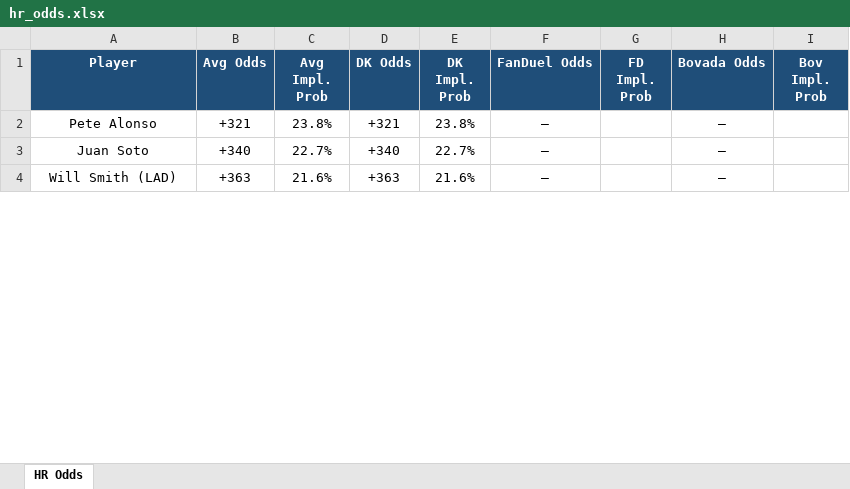
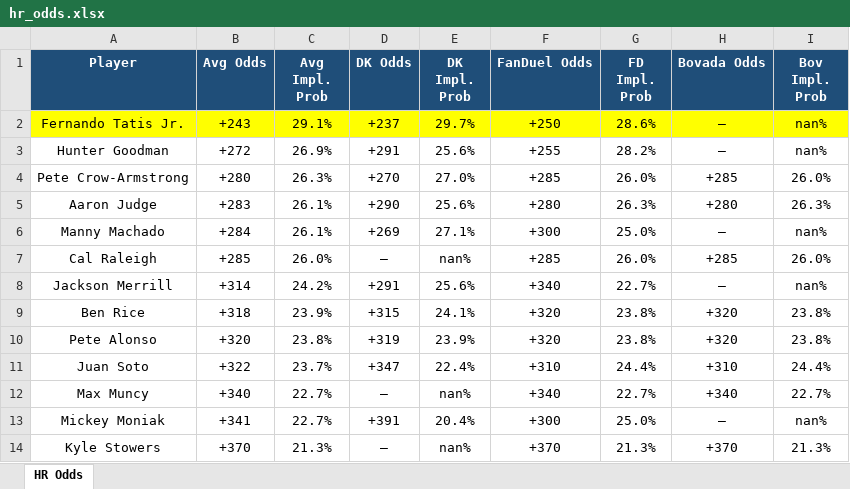
Before and after one commit to kornbergercharles-prog/HR-Odds-Scraper, an Excel workbook: hr_odds.xlsx, sheet HR Odds, drawn as a sheet; only a part is shown; values as stored, in another font and other column widths than the file's, no borders; removed rows and columns are numbered as before the commit, all else as after; the diff covers the shown part only; the diff names each change by its address in the sheet, - before the commit and + after, or states it on an @@ line.

```diff
--- a/hr_odds.xlsx (sheet HR Odds)
+++ b/hr_odds.xlsx (sheet HR Odds)
+row 2: Fernando Tatis Jr. | +243 | 29.1% | +237 | 29.7% | +250 | 28.6% | — | nan%
+row 3: Hunter Goodman | +272 | 26.9% | +291 | 25.6% | +255 | 28.2% | — | nan%
+row 4: Pete Crow-Armstrong | +280 | 26.3% | +270 | 27.0% | +285 | 26.0% | +285 | 26.0%
+row 5: Aaron Judge | +283 | 26.1% | +290 | 25.6% | +280 | 26.3% | +280 | 26.3%
+row 6: Manny Machado | +284 | 26.1% | +269 | 27.1% | +300 | 25.0% | — | nan%
+row 7: Cal Raleigh | +285 | 26.0% | — | nan% | +285 | 26.0% | +285 | 26.0%
+row 8: Jackson Merrill | +314 | 24.2% | +291 | 25.6% | +340 | 22.7% | — | nan%
+row 9: Ben Rice | +318 | 23.9% | +315 | 24.1% | +320 | 23.8% | +320 | 23.8%
-B10 (Avg Odds): +321
+B10 (Avg Odds): +320
-D10 (DK Odds): +321
+D10 (DK Odds): +319
-E10 (DK Impl. Prob): 23.8%
+E10 (DK Impl. Prob): 23.9%
-F10 (FanDuel Odds): —
+F10 (FanDuel Odds): +320
-G10 (FD Impl. Prob): (empty)
+G10 (FD Impl. Prob): 23.8%
-H10 (Bovada Odds): —
+H10 (Bovada Odds): +320
-I10 (Bov Impl. Prob): (empty)
+I10 (Bov Impl. Prob): 23.8%
-B11 (Avg Odds): +340
+B11 (Avg Odds): +322
-C11 (Avg Impl. Prob): 22.7%
+C11 (Avg Impl. Prob): 23.7%
-D11 (DK Odds): +340
+D11 (DK Odds): +347
-E11 (DK Impl. Prob): 22.7%
+E11 (DK Impl. Prob): 22.4%
-F11 (FanDuel Odds): —
+F11 (FanDuel Odds): +310
-G11 (FD Impl. Prob): (empty)
+G11 (FD Impl. Prob): 24.4%
-H11 (Bovada Odds): —
+H11 (Bovada Odds): +310
-I11 (Bov Impl. Prob): (empty)
+I11 (Bov Impl. Prob): 24.4%
-row 4: Will Smith (LAD) | +363 | 21.6% | +363 | 21.6% | — |  | —
+row 12: Max Muncy | +340 | 22.7% | — | nan% | +340 | 22.7% | +340 | 22.7%
+row 13: Mickey Moniak | +341 | 22.7% | +391 | 20.4% | +300 | 25.0% | — | nan%
+row 14: Kyle Stowers | +370 | 21.3% | — | nan% | +370 | 21.3% | +370 | 21.3%
```
Also changed, not shown: 151 added rows, 20 removed rows and 205 edited cells elsewhere in this sheet, 3 other files.
